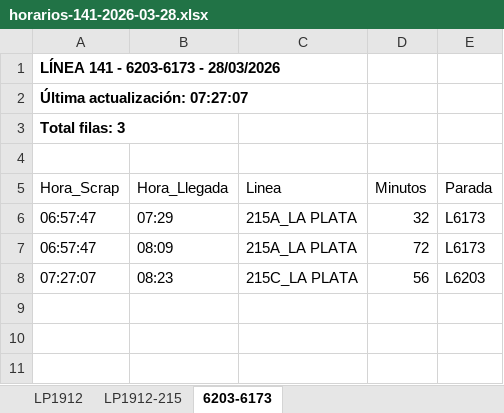
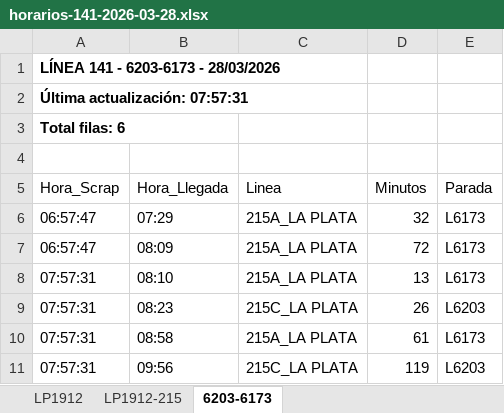
Before and after one commit to palomac00/recolector-cuadradoapp, an Excel workbook: data/horarios-141-2026-03-28.xlsx, sheet 6203-6173, drawn as a sheet; values as stored, in another font and other column widths than the file's, no borders; addresses are those after the commit; the diff names each change by its address in the sheet, - before the commit and + after, or states it on an @@ line.

```diff
--- a/data/horarios-141-2026-03-28.xlsx (sheet 6203-6173)
+++ b/data/horarios-141-2026-03-28.xlsx (sheet 6203-6173)
-A2 (Hora_Scrap): Última actualización: 07:27:07
+A2 (Hora_Scrap): Última actualización: 07:57:31
-A3 (Hora_Scrap): Total filas: 3
+A3 (Hora_Scrap): Total filas: 6
+row 8: 07:57:31 | 08:10 | 215A_LA PLATA | 13 | L6173
-A9 (Hora_Scrap): 07:27:07
+A9 (Hora_Scrap): 07:57:31
-D9 (Minutos): 56
+D9 (Minutos): 26
+row 10: 07:57:31 | 08:58 | 215A_LA PLATA | 61 | L6173
+row 11: 07:57:31 | 09:56 | 215C_LA PLATA | 119 | L6203
```
Also changed, not shown: sheet LP1912, sheet LP1912-215.
